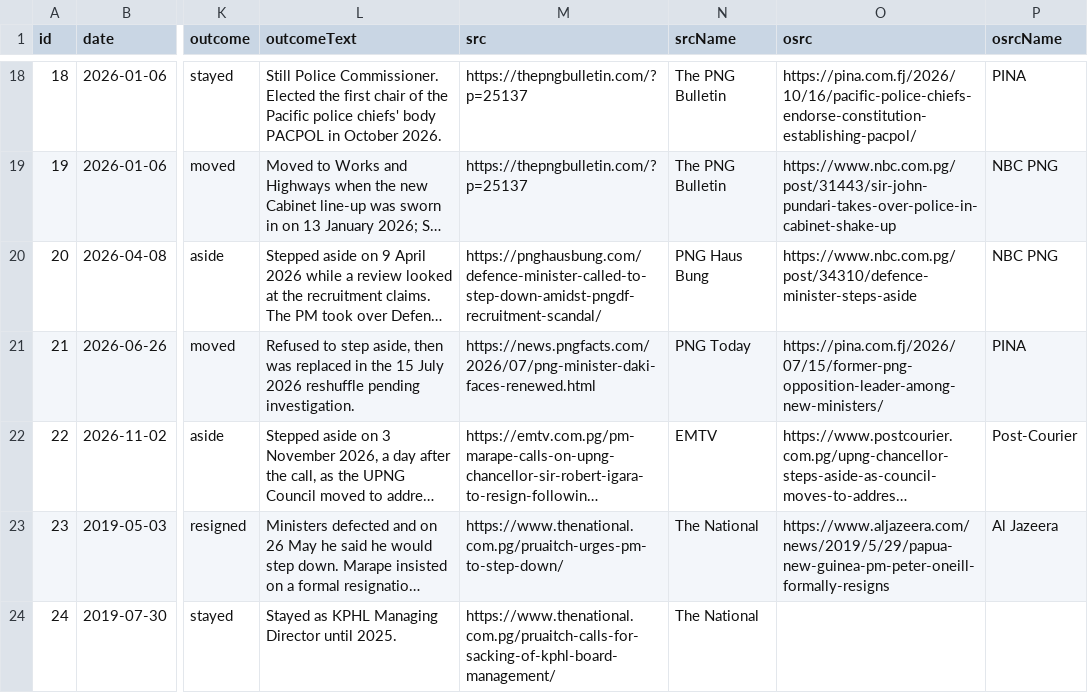
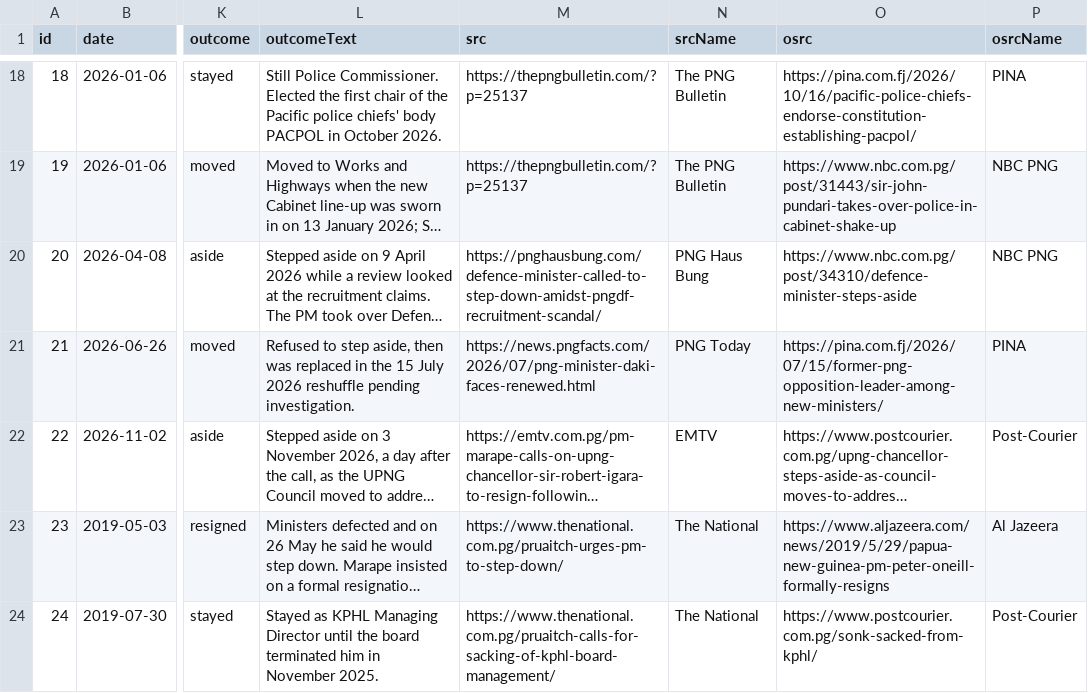
Before and after one commit to n30dyn4m1c/png-calls-to-resign, a CSV file: data/png-resignation-calls.csv, drawn as a sheet; only a part is shown, gaps mark what is left out; long unchanged cells end in …; the diff covers the shown part only; the diff names each change by its address in the sheet, - before the commit and + after, or states it on an @@ line.

```diff
--- a/data/png-resignation-calls.csv
+++ b/data/png-resignation-calls.csv
-L24 (outcomeText): …Director until 2025.
+L24 (outcomeText): …Director until the board terminated him in November 2025.
-O24 (osrc): (empty)
+O24 (osrc): https://www.postcourier.com.pg/sonk-sacked-from-kphl/
-P24 (osrcName): (empty)
+P24 (osrcName): Post-Courier
```
Also changed, not shown: 12 edited cells elsewhere in this file, 3 other files.
